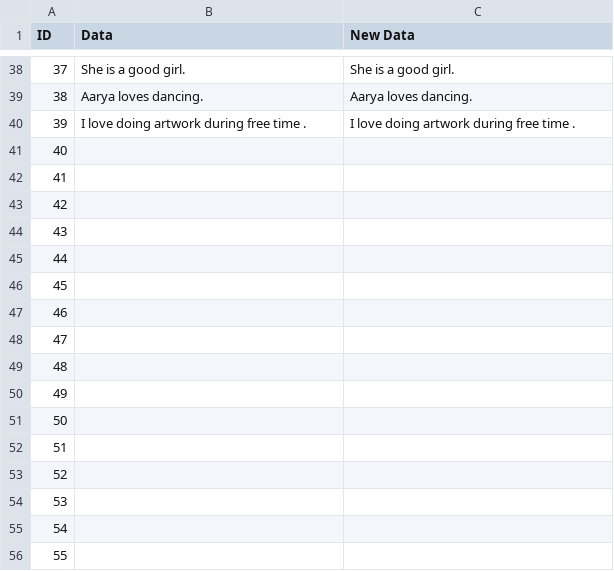
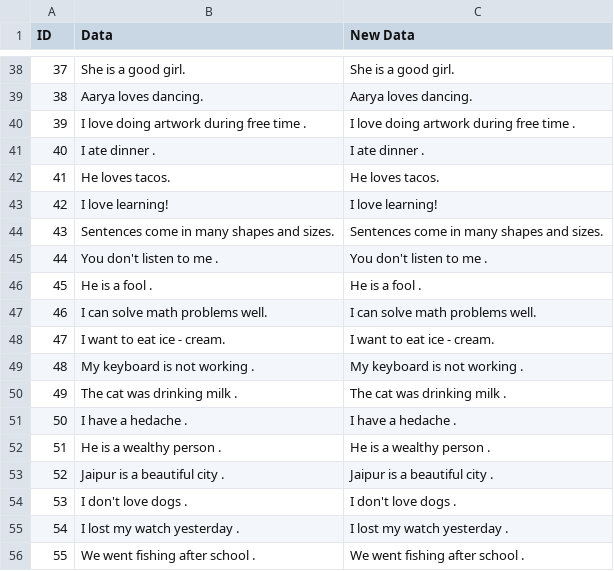
Before and after one commit to Aditi-Agwan/Find-N-Replace, a CSV file: Sample/src/prac/new.csv, drawn as a sheet; only a part is shown, gaps mark what is left out; the diff covers the shown part only.

```diff
--- a/Sample/src/prac/new.csv
+++ b/Sample/src/prac/new.csv
@@ -40,17 +40,17 @@ ID,Data,New Data
 " 39	 ",I love doing artwork during free time .,I love doing artwork during free time .
-" 40	 ",,
-" 41	 ",,
-" 42	 ",,
-" 43	 ",,
-" 44	 ",,
-" 45	 ",,
-" 46	 ",,
-" 47	 ",,
-" 48	 ",,
-" 49	 ",,
-" 50	 ",,
-" 51	 ",,
-" 52	 ",,
-" 53	 ",,
-" 54	 ",,
-" 55	 ",,
+" 40	 ",I ate dinner .,I ate dinner .
+" 41	 ",He loves tacos.,He loves tacos.
+" 42	 ",I love learning!,I love learning!
+" 43	 ",Sentences come in many shapes and sizes.,Sentences come in many shapes and sizes.
+" 44	 ",You don't listen to me .,You don't listen to me .
+" 45	 ",He is a fool .,He is a fool .
+" 46	 ",I  can solve math problems well.,I  can solve math problems well.
+" 47	 ",I want to eat ice - cream.,I want to eat ice - cream.
+" 48	 ",My keyboard is not working .,My keyboard is not working .
+" 49	 ",The cat was drinking milk .,The cat was drinking milk .
+" 50	 ",I have a hedache .,I have a hedache .
+" 51	 ",He is a wealthy person .,He is a wealthy person .
+" 52	 ",Jaipur  is a beautiful city .,Jaipur  is a beautiful city .
+" 53	 ",I don't love dogs .,I don't love dogs .
+" 54	 ",I lost my watch yesterday .,I lost my watch yesterday .
+" 55	 ",We went fishing after school .,We went fishing after school .
```
Also changed, not shown: 40 removed rows and 11 edited cells elsewhere in this file, Sample/src/prac/sample.csv, 3 other files.
